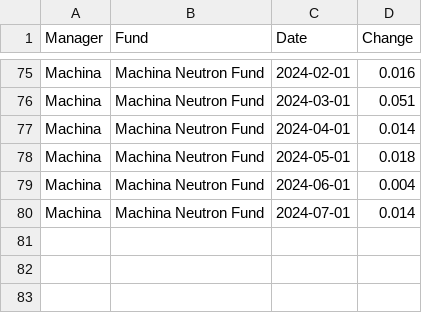
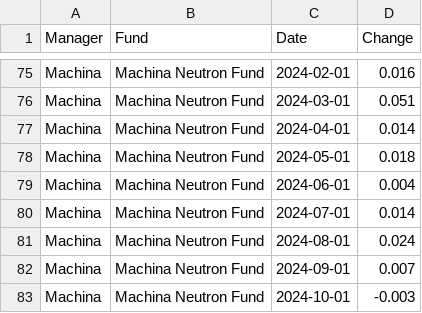
Before and after one commit to bodhiresearchgroup/Emerging-Manager-Smart-Portfolio, a CSV file: data/core programs/Machina Neutron.csv, drawn as a sheet; only a part is shown, gaps mark what is left out; the diff names each change by its address in the sheet, - before the commit and + after, or states it on an @@ line.

```diff
--- a/data/core programs/Machina Neutron.csv
+++ b/data/core programs/Machina Neutron.csv
+row 81: Machina | Machina Neutron Fund | 2024-08-01 | 0.024
+row 82: Machina | Machina Neutron Fund | 2024-09-01 | 0.007
+row 83: Machina | Machina Neutron Fund | 2024-10-01 | -0.003
```
Also changed, not shown: data/core programs/DCM Systematic.csv, data/core programs/Deep Field Capital.csv, 3 other files.
